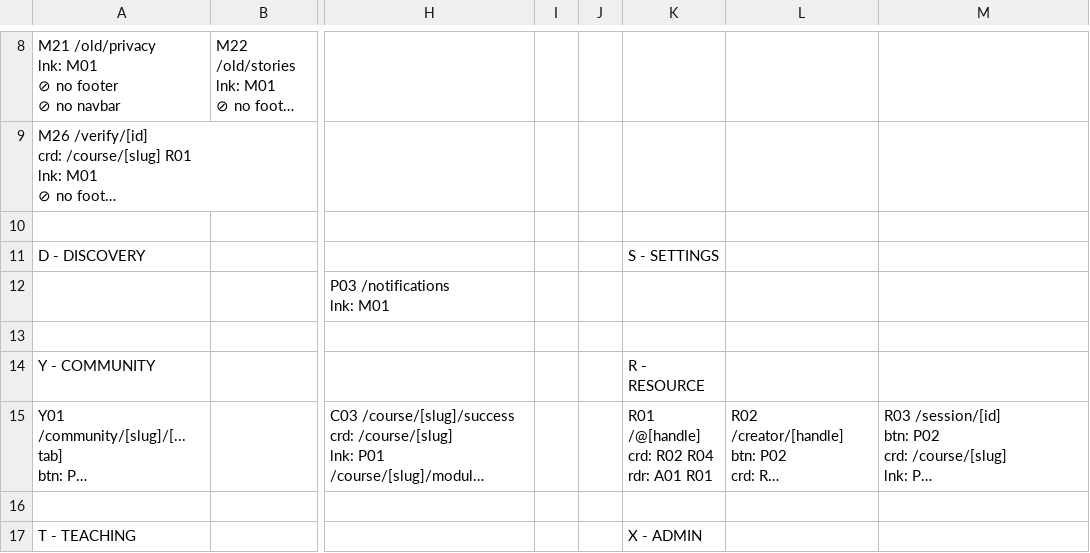
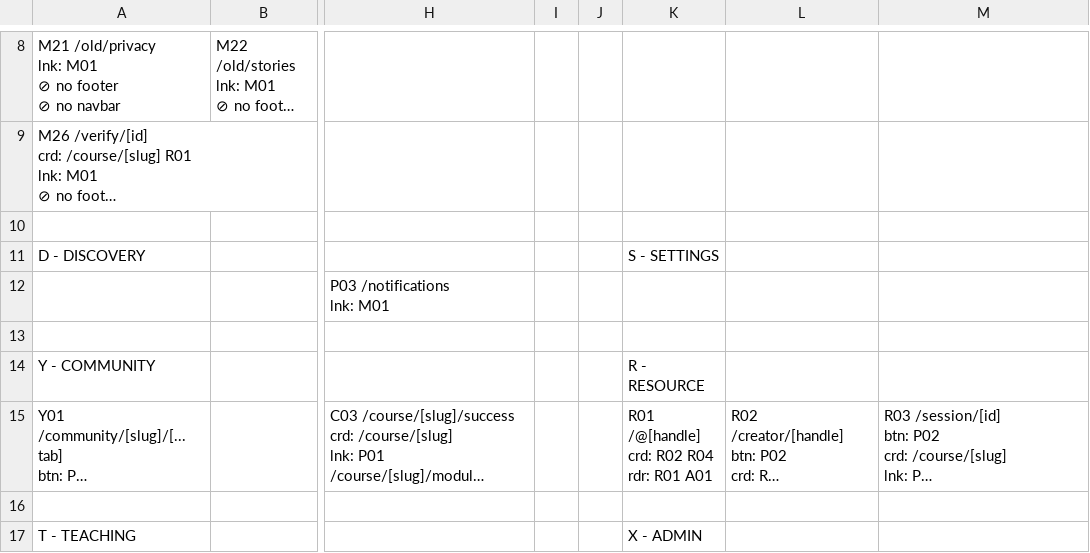
Before and after one commit to PeerloopLLC/peerloop-docs, a TSV file: docs/as-designed/ROUTE-GRID-MAP.tsv, drawn as a sheet; only a part is shown, gaps mark what is left out; long unchanged cells end in …; ↵ is a line break in a cell; the diff names each change by its address in the sheet, - before the commit and + after, or states it on an @@ line.

```diff
--- a/docs/as-designed/ROUTE-GRID-MAP.tsv
+++ b/docs/as-designed/ROUTE-GRID-MAP.tsv
-K15: R01 /@[handle] ↵ crd: R02 R04 ↵ rdr: A01 R01
+K15: R01 /@[handle] ↵ crd: R02 R04 ↵ rdr: R01 A01
```
Also changed, not shown: docs/as-designed/ROUTE-GRID-REFERENCE.tsv, 11 other files.
